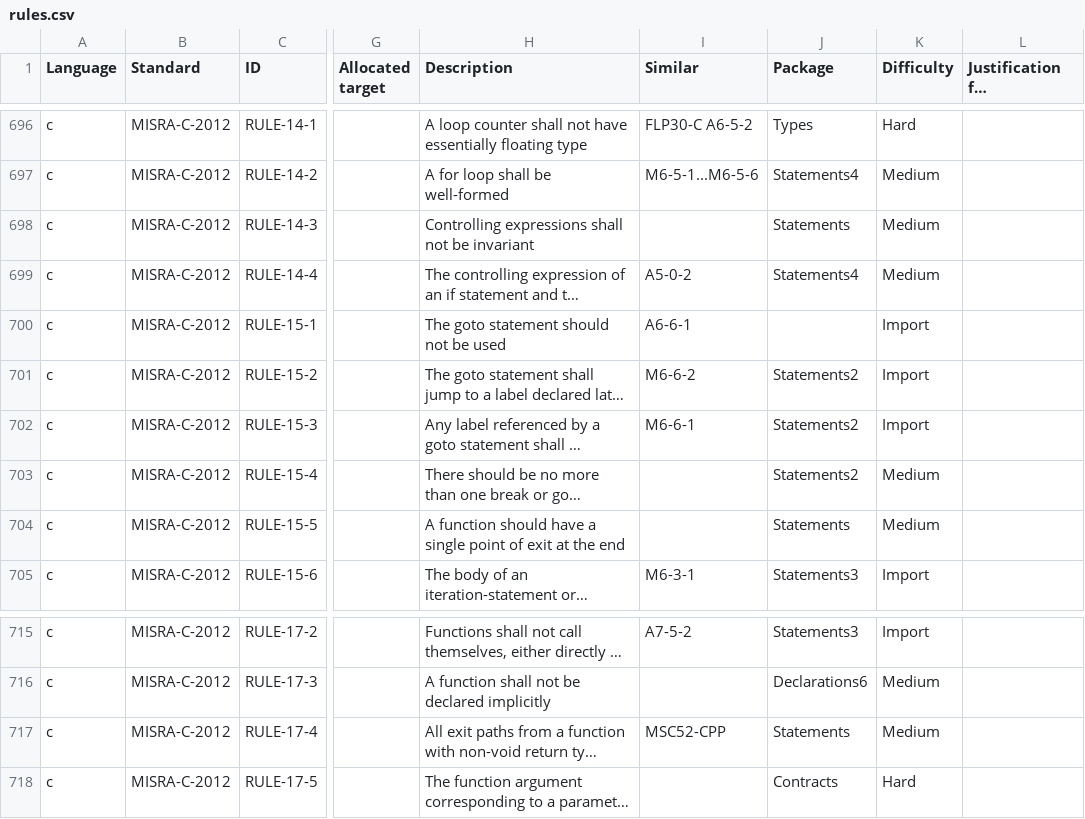
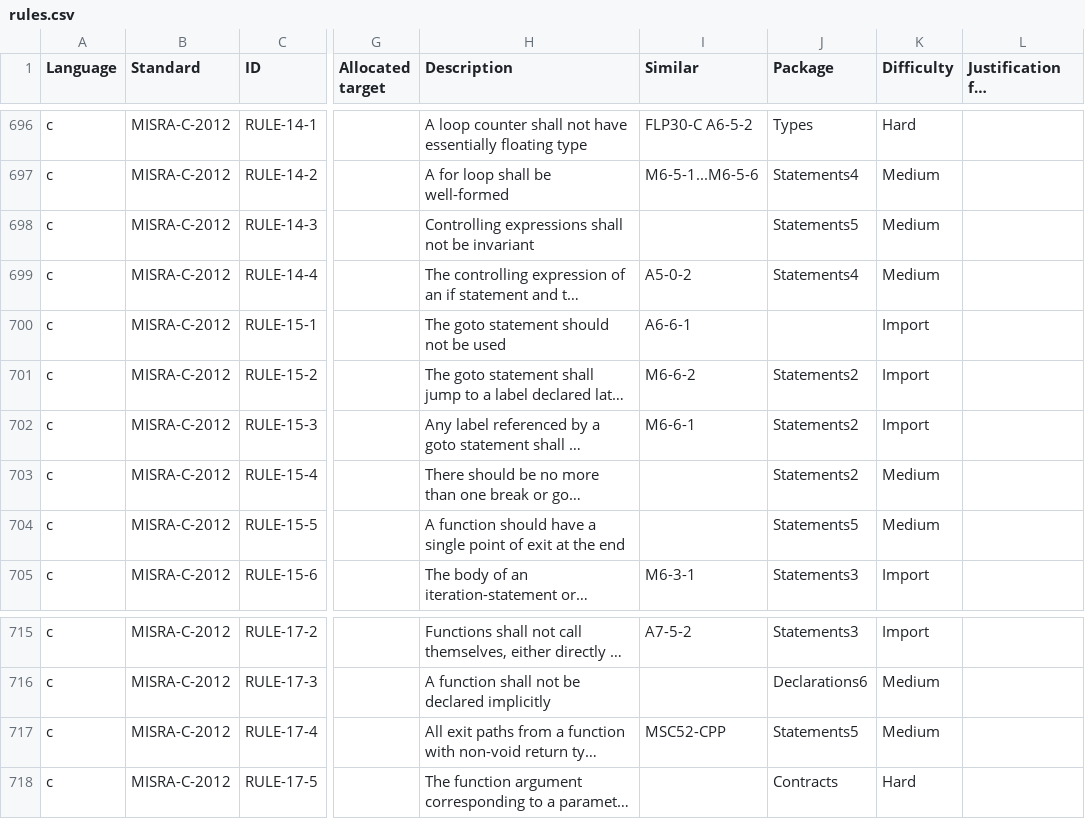
Before and after one commit to github/codeql-coding-standards, a CSV file: rules.csv, drawn as a sheet; only a part is shown, gaps mark what is left out; long unchanged cells end in …; the diff names each change by its address in the sheet, - before the commit and + after, or states it on an @@ line.

Commit message:
added RULE-15-5

```diff
--- a/rules.csv
+++ b/rules.csv
-J698 (Package): Statements
+J698 (Package): Statements5
-J704 (Package): Statements
+J704 (Package): Statements5
-J717 (Package): Statements
+J717 (Package): Statements5
```
Also changed, not shown: 7 other files.
